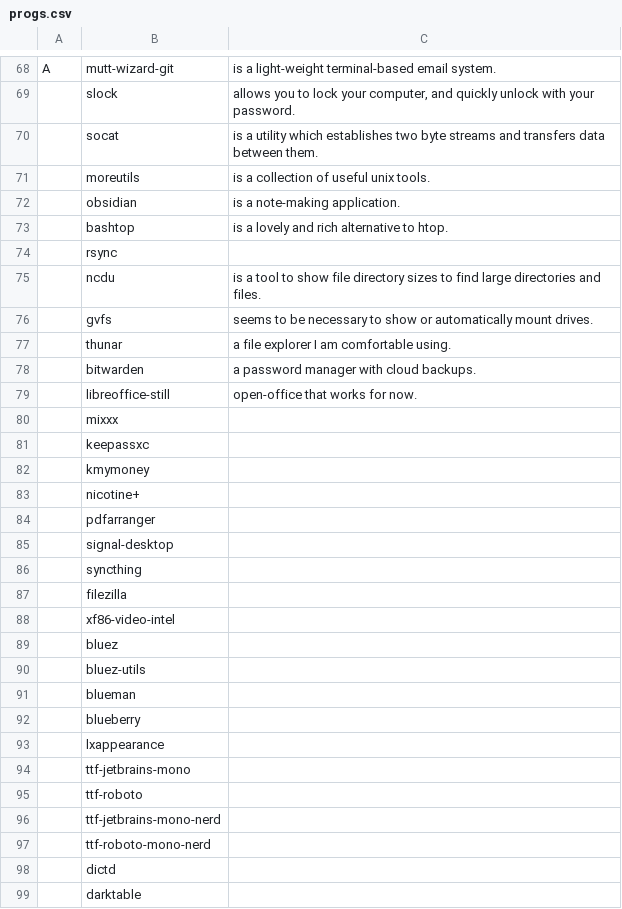
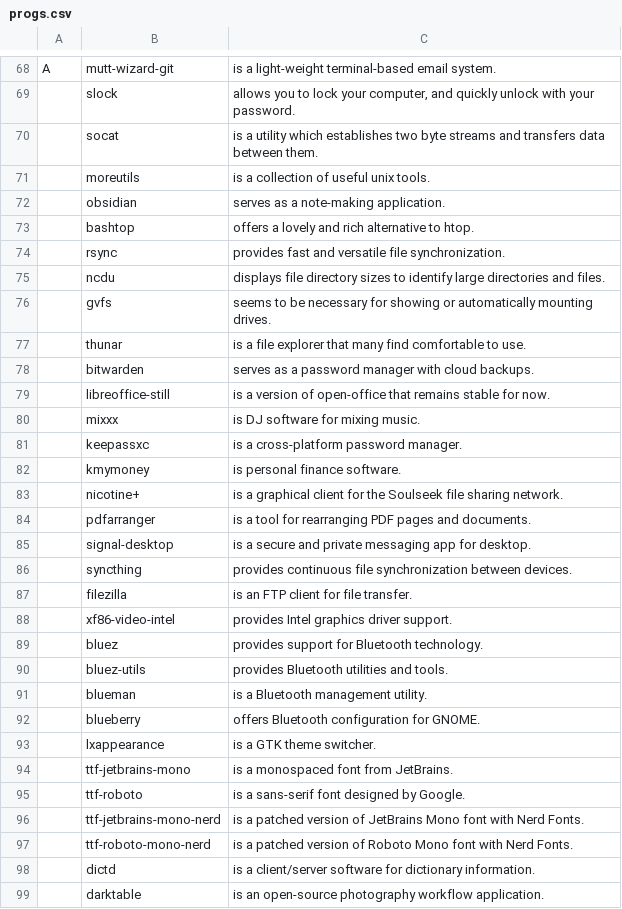
Before and after one commit to bybv/LARBS, a CSV file: static/progs.csv, drawn as a sheet; only a part is shown, gaps mark what is left out; the diff covers the shown part only.

Commit message:
Update progs.csv

```diff
--- a/static/progs.csv
+++ b/static/progs.csv
@@ -71,29 +71,29 @@ A,mutt-wizard-git,"is a light-weight terminal-based email system."
 ,moreutils,"is a collection of useful unix tools."
-,obsidian,"is a note-making application."
-,bashtop,"is a lovely and rich alternative to htop."
-,rsync
-,ncdu,"is a tool to show file directory sizes to find large directories and files."
-,gvfs,"seems to be necessary to show or automatically mount drives."
-,thunar,"a file explorer I am comfortable using."
-,bitwarden,"a password manager with cloud backups."
-,libreoffice-still,"open-office that works for now."
-,mixxx
-,keepassxc
-,kmymoney
-,nicotine+
-,pdfarranger
-,signal-desktop
-,syncthing
-,filezilla
-,xf86-video-intel
-,bluez
-,bluez-utils
-,blueman
-,blueberry
-,lxappearance
-,ttf-jetbrains-mono
-,ttf-roboto
-,ttf-jetbrains-mono-nerd
-,ttf-roboto-mono-nerd
-,dictd
-,darktable
+,obsidian,"serves as a note-making application."
+,bashtop,"offers a lovely and rich alternative to htop."
+,rsync,"provides fast and versatile file synchronization."
+,ncdu,"displays file directory sizes to identify large directories and files."
+,gvfs,"seems to be necessary for showing or automatically mounting drives."
+,thunar,"is a file explorer that many find comfortable to use."
+,bitwarden,"serves as a password manager with cloud backups."
+,libreoffice-still,"is a version of open-office that remains stable for now."
+,mixxx,"is DJ software for mixing music."
+,keepassxc,"is a cross-platform password manager."
+,kmymoney,"is personal finance software."
+,nicotine+,"is a graphical client for the Soulseek file sharing network."
+,pdfarranger,"is a tool for rearranging PDF pages and documents."
+,signal-desktop,"is a secure and private messaging app for desktop."
+,syncthing,"provides continuous file synchronization between devices."
+,filezilla,"is an FTP client for file transfer."
+,xf86-video-intel,"provides Intel graphics driver support."
+,bluez,"provides support for Bluetooth technology."
+,bluez-utils,"provides Bluetooth utilities and tools."
+,blueman,"is a Bluetooth management utility."
+,blueberry,"offers Bluetooth configuration for GNOME."
+,lxappearance,"is a GTK theme switcher."
+,ttf-jetbrains-mono,"is a monospaced font from JetBrains."
+,ttf-roboto,"is a sans-serif font designed by Google."
+,ttf-jetbrains-mono-nerd,"is a patched version of JetBrains Mono font with Nerd Fonts."
+,ttf-roboto-mono-nerd,"is a patched version of Roboto Mono font with Nerd Fonts."
+,dictd,"is a client/server software for dictionary information."
+,darktable,"is an open-source photography workflow application."
```
Also changed, not shown: 4 removed rows and 1 edited cell elsewhere in this file.
